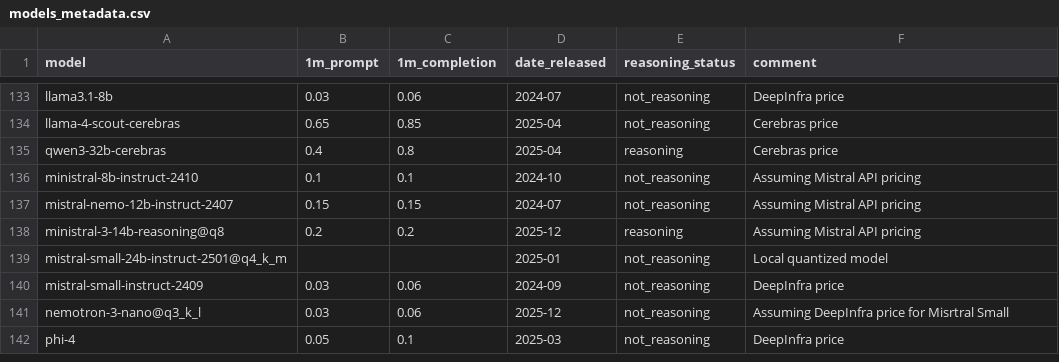
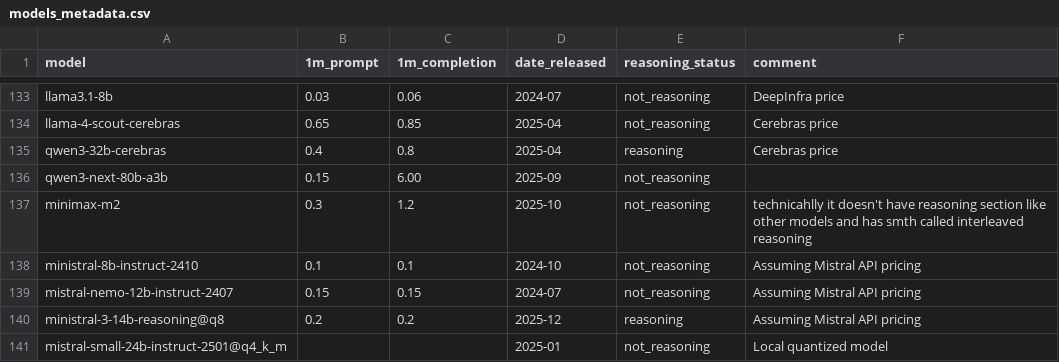
Before and after one commit to maxim-saplin/llm_chess, a CSV file: data_processing/models_metadata.csv, drawn as a sheet; only a part is shown, gaps mark what is left out; the shorter side is filled out with more unchanged rows.

Commit message:
Metadata

```diff
--- a/data_processing/models_metadata.csv
+++ b/data_processing/models_metadata.csv
@@ -135,2 +135,4 @@ llama-4-scout-cerebras, 0.65, 0.85, 2025-04,not_reasoning, Cerebras price
 qwen3-32b-cerebras, 0.4, 0.8, 2025-04,reasoning, Cerebras price
+qwen3-next-80b-a3b,0.15,6.00,2025-09,not_reasoning,
+minimax-m2,0.3,1.2,2025-10,not_reasoning, technicahlly it doesn't have reasoning section like other models and has smth called interleaved reasoning
 ministral-8b-instruct-2410,0.1,0.1,2024-10,not_reasoning,Assuming Mistral API pricing
```
